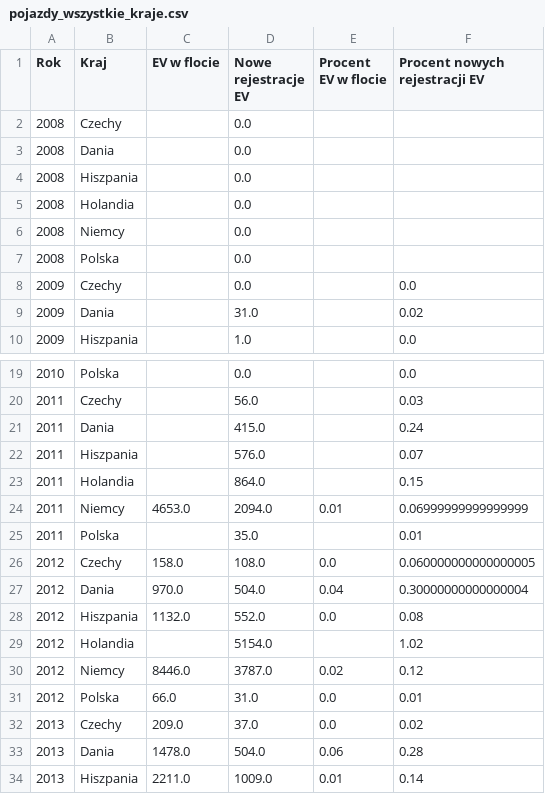
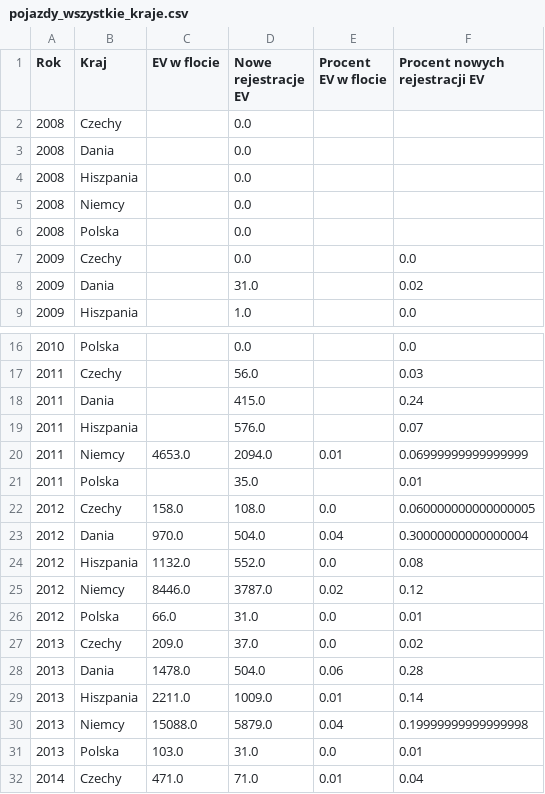
Before and after one commit to Rafal-Raczynski/Magisterka, a CSV file: Dane/Uporzadkowane_dane/pojazdy_wszystkie_kraje.csv, drawn as a sheet; only a part is shown, gaps mark what is left out; the shorter side is filled out with more unchanged rows; the diff covers the shown part only; the diff names each change by its address in the sheet, - before the commit and + after, or states it on an @@ line.

```diff
--- a/Dane/Uporzadkowane_dane/pojazdy_wszystkie_kraje.csv
+++ b/Dane/Uporzadkowane_dane/pojazdy_wszystkie_kraje.csv
-row 5: 2008 | Holandia |  | 0.0
-row 23: 2011 | Holandia |  | 864.0 |  | 0.15
-row 29: 2012 | Holandia |  | 5154.0 |  | 1.02
```
Also changed, not shown: 15 removed rows elsewhere in this file, Dane/Uporzadkowane_dane/roczne_aic_per_capita_real.csv, Dane/Uporzadkowane_dane/roczne_ceny_energii.csv, 34 other files.
